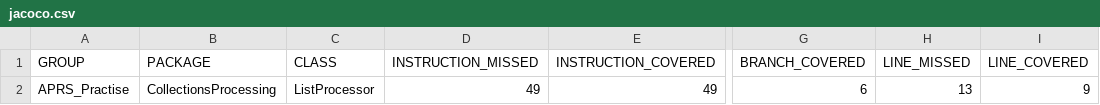
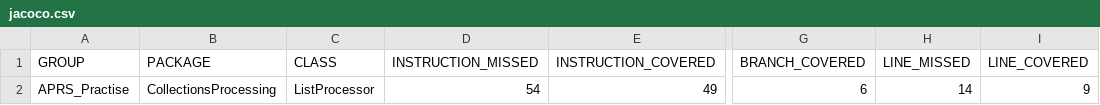
Before and after one commit to LoikaAR/APR_Patch_Report, a CSV file: APRS_Practise/target/site/jacoco/jacoco.csv, drawn as a sheet; only a part is shown, gaps mark what is left out; the diff names each change by its address in the sheet, - before the commit and + after, or states it on an @@ line.

```diff
--- a/APRS_Practise/target/site/jacoco/jacoco.csv
+++ b/APRS_Practise/target/site/jacoco/jacoco.csv
-D2 (INSTRUCTION_MISSED): 49
+D2 (INSTRUCTION_MISSED): 54
-H2 (LINE_MISSED): 13
+H2 (LINE_MISSED): 14
```
Also changed, not shown: 19 other files.
